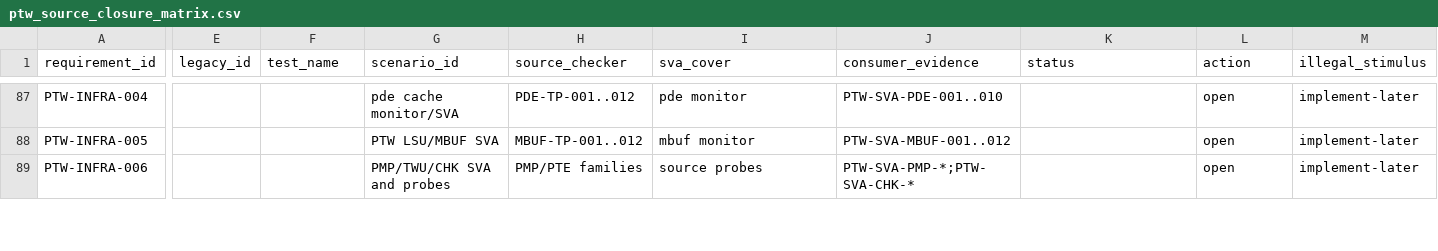
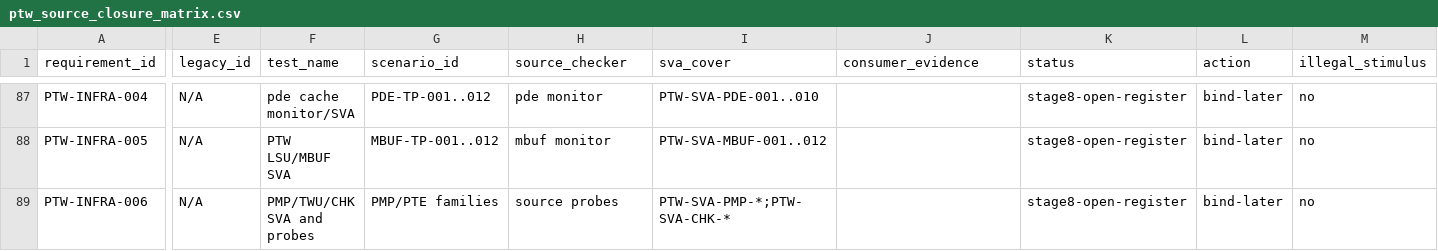
Before and after one commit to 05shygo/mmu_verification, a CSV file: mmu_verification/simu/ptw_source_closure_matrix.csv, drawn as a sheet; only a part is shown, gaps mark what is left out; the diff covers the shown part only; the diff names each change by its address in the sheet, - before the commit and + after, or states it on an @@ line.

```diff
--- a/mmu_verification/simu/ptw_source_closure_matrix.csv
+++ b/mmu_verification/simu/ptw_source_closure_matrix.csv
-E87:E89 (legacy_id): (empty)
+E87:E89 (legacy_id): N/A
-F87 (test_name): (empty)
+F87 (test_name): pde cache monitor/SVA
-G87 (scenario_id): pde cache monitor/SVA
+G87 (scenario_id): PDE-TP-001..012
-H87 (source_checker): PDE-TP-001..012
+H87 (source_checker): pde monitor
-I87 (sva_cover): pde monitor
+I87 (sva_cover): PTW-SVA-PDE-001..010
-J87 (consumer_evidence): PTW-SVA-PDE-001..010
+J87 (consumer_evidence): (empty)
-K87:K89 (status): (empty)
+K87:K89 (status): stage8-open-register
-L87:L89 (action): open
+L87:L89 (action): bind-later
-M87:M89 (illegal_stimulus): implement-later
+M87:M89 (illegal_stimulus): no
-F88 (test_name): (empty)
+F88 (test_name): PTW LSU/MBUF SVA
-G88 (scenario_id): PTW LSU/MBUF SVA
+G88 (scenario_id): MBUF-TP-001..012
-H88 (source_checker): MBUF-TP-001..012
+H88 (source_checker): mbuf monitor
-I88 (sva_cover): mbuf monitor
+I88 (sva_cover): PTW-SVA-MBUF-001..012
-J88 (consumer_evidence): PTW-SVA-MBUF-001..012
+J88 (consumer_evidence): (empty)
-F89 (test_name): (empty)
+F89 (test_name): PMP/TWU/CHK SVA and probes
-G89 (scenario_id): PMP/TWU/CHK SVA and probes
+G89 (scenario_id): PMP/PTE families
-H89 (source_checker): PMP/PTE families
+H89 (source_checker): source probes
-I89 (sva_cover): source probes
+I89 (sva_cover): PTW-SVA-PMP-*;PTW-SVA-CHK-*
-J89 (consumer_evidence): PTW-SVA-PMP-*;PTW-SVA-CHK-*
+J89 (consumer_evidence): (empty)
```
Also changed, not shown: 81 edited cells elsewhere in this file, 7 other files.
